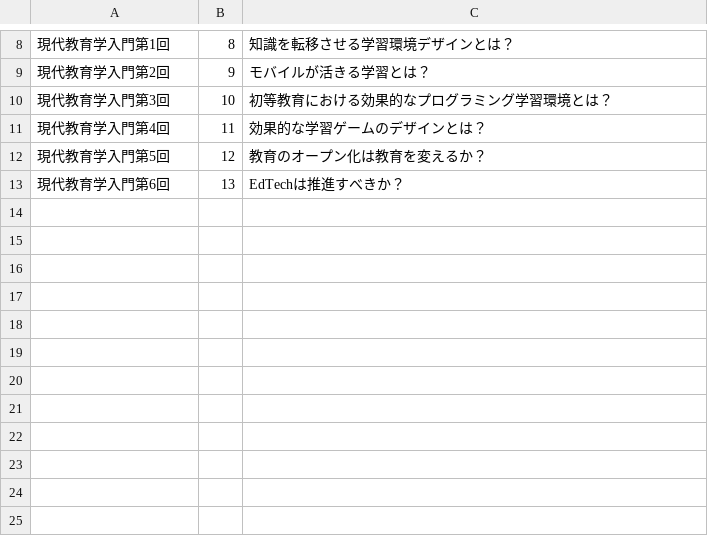
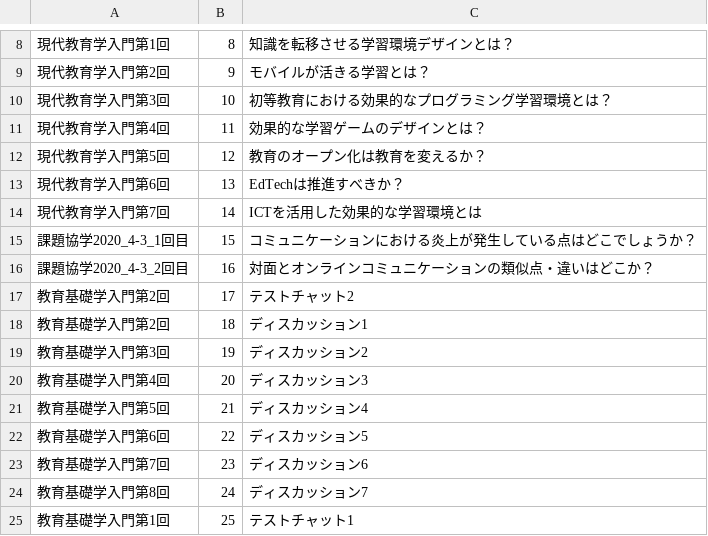
Before and after one commit to onigirichai/protocal, a CSV file: setting_csv/course_name.csv, drawn as a sheet; only a part is shown, gaps mark what is left out; the diff names each change by its address in the sheet, - before the commit and + after, or states it on an @@ line.

```diff
--- a/setting_csv/course_name.csv
+++ b/setting_csv/course_name.csv
+row 14: 現代教育学入門第7回 | 14 | ICTを活用した効果的な学習環境とは
+row 15: 課題協学2020_4-3_1回目 | 15 | コミュニケーションにおける炎上が発生している点はどこでしょうか？
+row 16: 課題協学2020_4-3_2回目 | 16 | 対面とオンラインコミュニケーションの類似点・違いはどこか？
+row 17: 教育基礎学入門第2回 | 17 | テストチャット2
+row 18: 教育基礎学入門第2回 | 18 | ディスカッション1
+row 19: 教育基礎学入門第3回 | 19 | ディスカッション2
+row 20: 教育基礎学入門第4回 | 20 | ディスカッション3
+row 21: 教育基礎学入門第5回 | 21 | ディスカッション4
+row 22: 教育基礎学入門第6回 | 22 | ディスカッション5
+row 23: 教育基礎学入門第7回 | 23 | ディスカッション6
+row 24: 教育基礎学入門第8回 | 24 | ディスカッション7
+row 25: 教育基礎学入門第1回 | 25 | テストチャット1
```
Also changed, not shown: setting_csv/course_time.csv, setting_csv/lti_list.csv, 11 other files.
